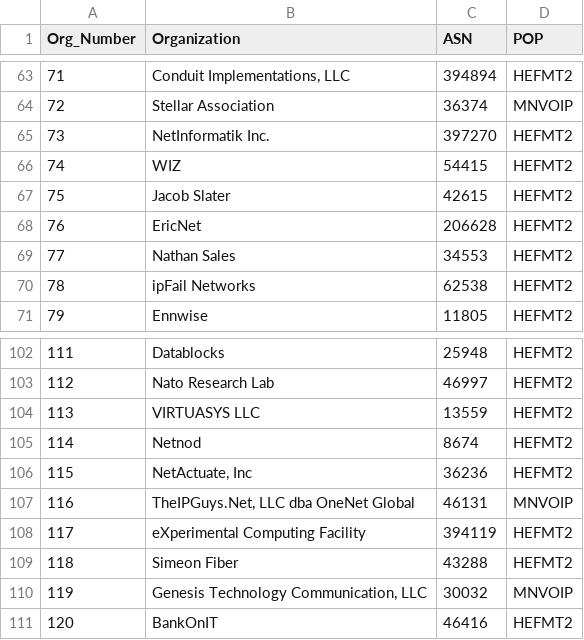
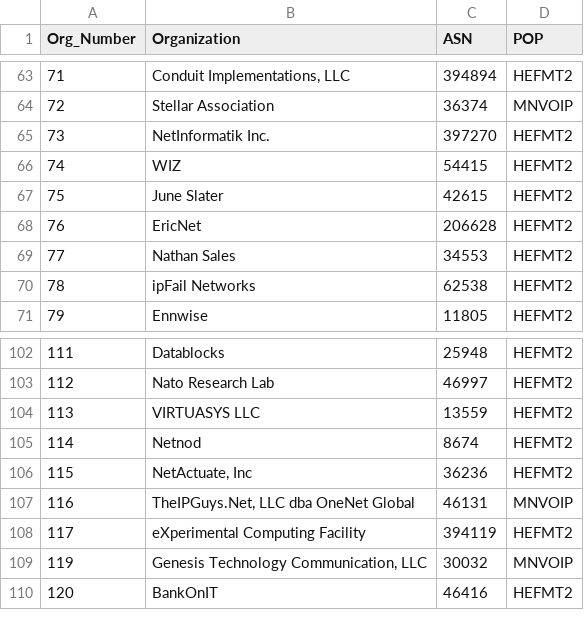
Before and after one commit to PhirePhly/fcix, a TSV file: participants.tsv, drawn as a sheet; only a part is shown, gaps mark what is left out.

Commit message:
Update network name

```diff
--- a/participants.tsv
+++ b/participants.tsv
@@ -66,3 +66,3 @@ Org_Number	Organization	ASN	POP
 74	WIZ	54415	HEFMT2
-75	Jacob Slater	42615	HEFMT2
+75	June Slater	42615	HEFMT2
 76	EricNet	206628	HEFMT2
@@ -108,3 +108,2 @@ Org_Number	Organization	ASN	POP
 117	eXperimental Computing Facility	394119	HEFMT2
-118	Simeon Fiber	43288	HEFMT2
 119	Genesis Technology Communication, LLC	30032	MNVOIP
```
